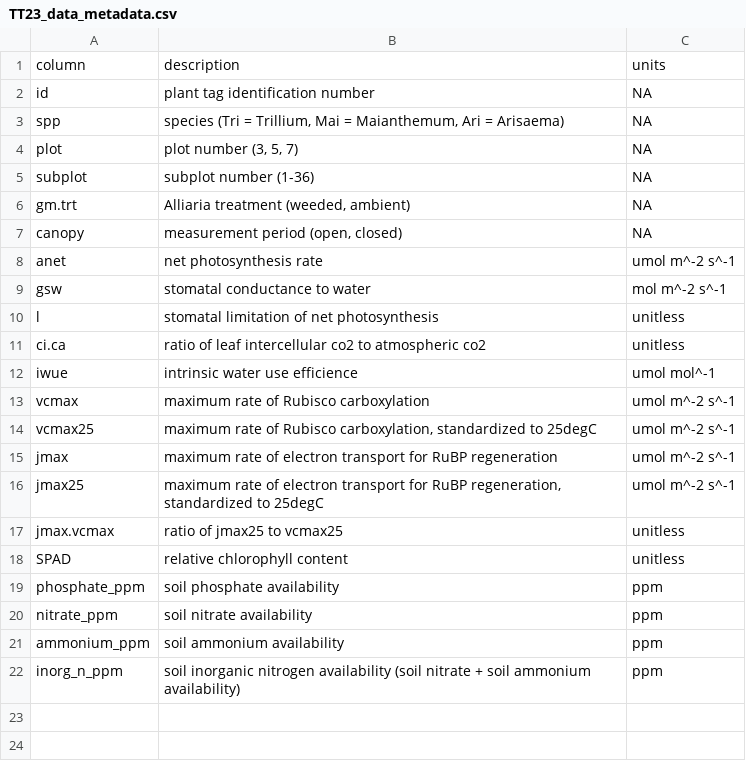
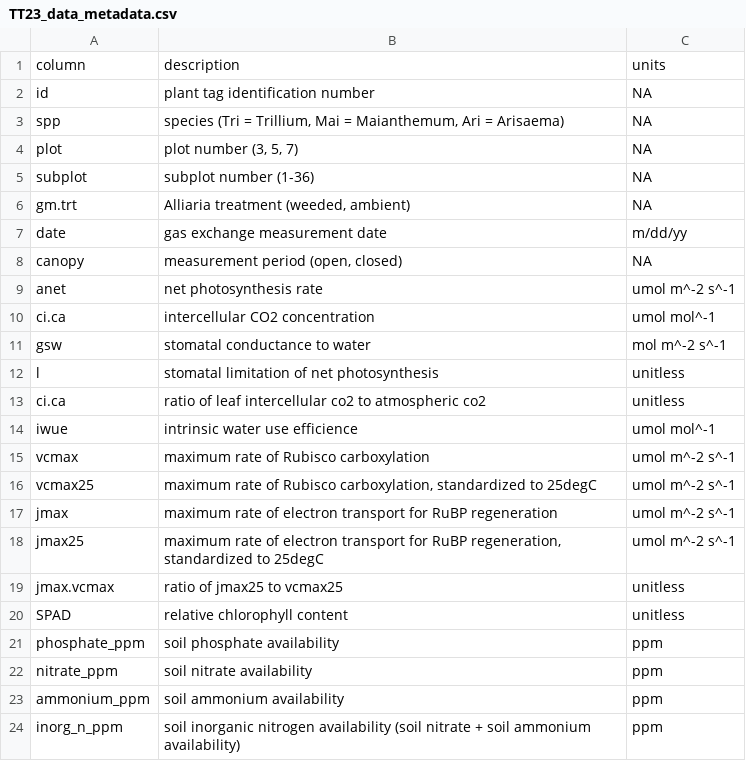
Before and after one commit to eaperkowski/TT23_ms_data, a CSV file: data/TT23_data_metadata.csv, drawn as a sheet; the diff names each change by its address in the sheet, - before the commit and + after, or states it on an @@ line.

```diff
--- a/data/TT23_data_metadata.csv
+++ b/data/TT23_data_metadata.csv
+row 7: date | gas exchange measurement date | m/dd/yy
+row 10: ci.ca | intercellular CO2 concentration | umol mol^-1
```
Also changed, not shown: data/TT23_data.csv, 15 other files.
